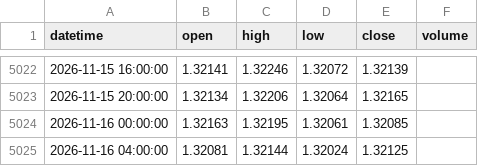
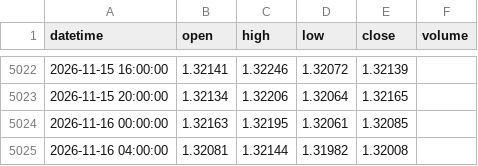
Before and after one commit to 9820amos44/Analysis-, a CSV file: data/GBPUSD_4h.csv, drawn as a sheet; only a part is shown, gaps mark what is left out.

Commit message:
update GBPUSD_4h.csv (2026-11-16 06:57 UTC)

```diff
--- a/data/GBPUSD_4h.csv
+++ b/data/GBPUSD_4h.csv
@@ -5024,2 +5024,2 @@ datetime,open,high,low,close,volume
 2026-11-16 00:00:00,1.32163,1.32195,1.32061,1.32085,
-2026-11-16 04:00:00,1.32081,1.32144,1.32024,1.32125,
+2026-11-16 04:00:00,1.32081,1.32144,1.31982,1.32008,
```
